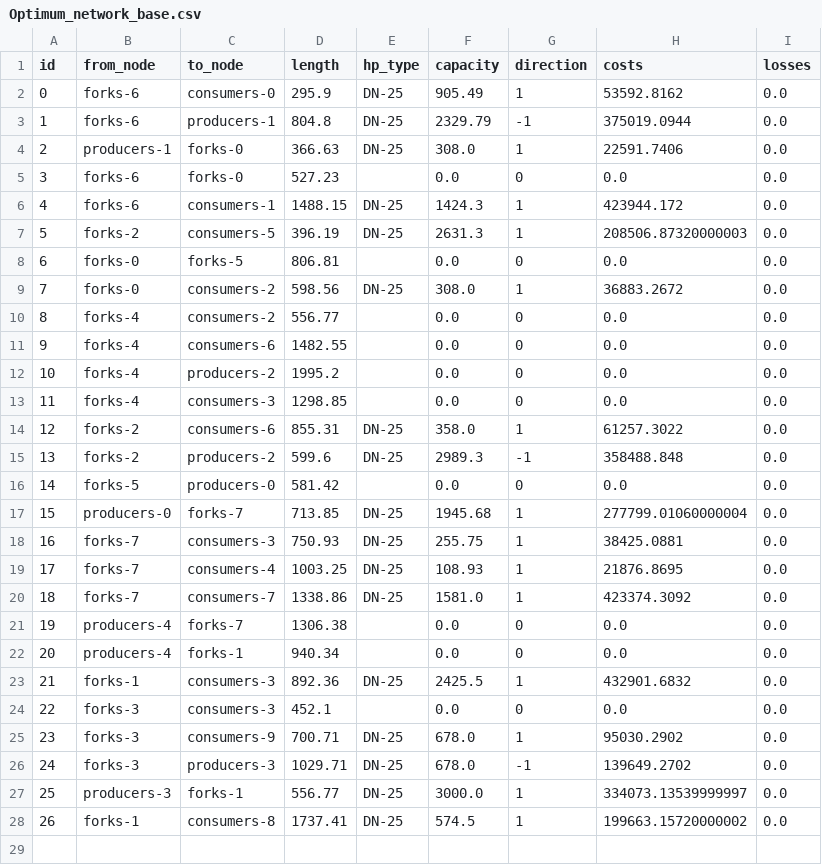
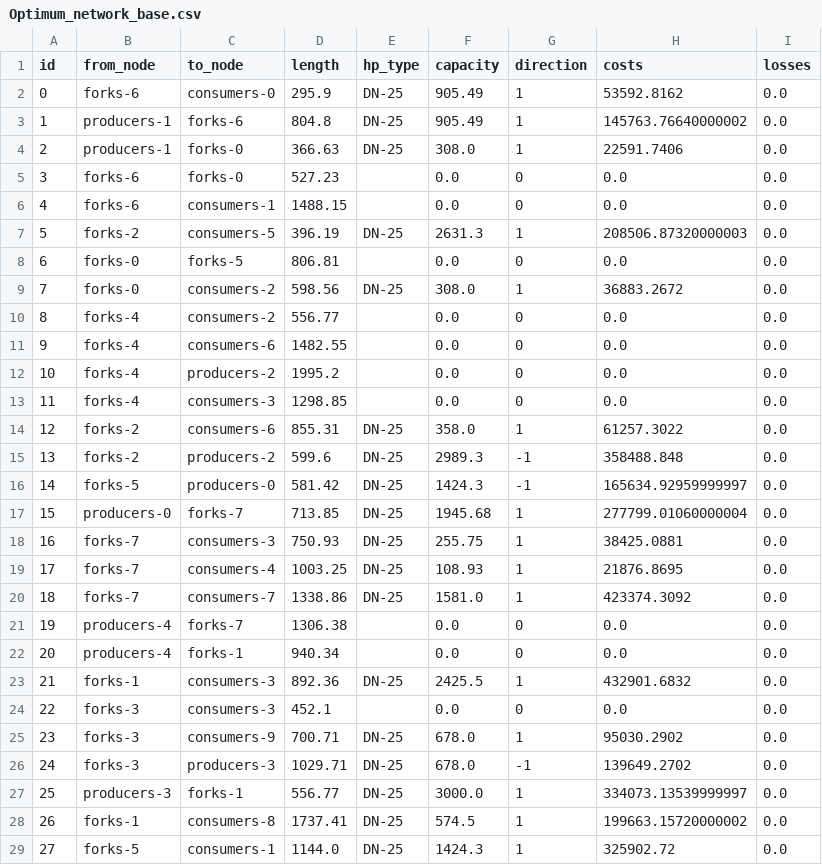
Before and after one commit to Jekblade/DistrictHeating_project, a CSV file: STEP_2/Outputs/Optimum_network_base.csv, drawn as a sheet.

```diff
--- a/STEP_2/Outputs/Optimum_network_base.csv
+++ b/STEP_2/Outputs/Optimum_network_base.csv
@@ -2,6 +2,6 @@ id,from_node,to_node,length,hp_type,capacity,direction,costs,losses
 0,forks-6,consumers-0,295.9,DN-25,905.49,1,53592.8162,0.0
-1,forks-6,producers-1,804.8,DN-25,2329.79,-1,375019.0944,0.0
+1,producers-1,forks-6,804.8,DN-25,905.49,1,145763.76640000002,0.0
 2,producers-1,forks-0,366.63,DN-25,308.0,1,22591.7406,0.0
 3,forks-6,forks-0,527.23,,0.0,0,0.0,0.0
-4,forks-6,consumers-1,1488.15,DN-25,1424.3,1,423944.172,0.0
+4,forks-6,consumers-1,1488.15,,0.0,0,0.0,0.0
 5,forks-2,consumers-5,396.19,DN-25,2631.3,1,208506.87320000003,0.0
@@ -15,3 +15,3 @@ id,from_node,to_node,length,hp_type,capacity,direction,costs,losses
 13,forks-2,producers-2,599.6,DN-25,2989.3,-1,358488.848,0.0
-14,forks-5,producers-0,581.42,,0.0,0,0.0,0.0
+14,forks-5,producers-0,581.42,DN-25,1424.3,-1,165634.92959999997,0.0
 15,producers-0,forks-7,713.85,DN-25,1945.68,1,277799.01060000004,0.0
@@ -28 +28,2 @@ id,from_node,to_node,length,hp_type,capacity,direction,costs,losses
 26,forks-1,consumers-8,1737.41,DN-25,574.5,1,199663.15720000002,0.0
+27,forks-5,consumers-1,1144.0,DN-25,1424.3,1,325902.72,0.0
```
Also changed, not shown: STEP_1/twn_data/pipes.csv, STEP_2/twn_data/pipes.csv, 7 other files.
